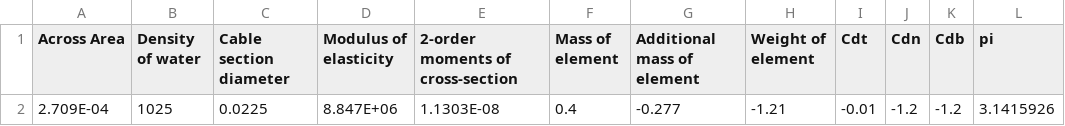
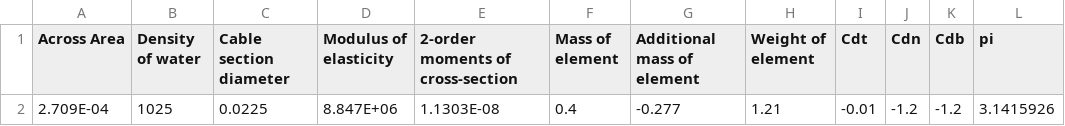
Before and after one commit to Lin912/Citrine5, a CSV file: Citrine5/csv/Parameters.csv, drawn as a sheet; only a part is shown; the diff names each change by its address in the sheet, - before the commit and + after, or states it on an @@ line.

Commit message:
modified:   Citrine5/Cpp/main.cpp 	modified:   Citrine5/Data/Ynew.txt 	modified:   Citrine5/Data/deltaY.txt 	modified:   Citrine5/Data/fx.txt 	modified:   Citrine5/Data/loadjac.txt 	modified:   Citrine5/csv/Parameters.csv 	renamed:    Citrine5/exe/Citrine5.exe -> Citrine5/csv/output.csv

```diff
--- a/Citrine5/csv/Parameters.csv
+++ b/Citrine5/csv/Parameters.csv
-H2 (Weight of element): -1.21
+H2 (Weight of element): 1.21
```
Also changed, not shown: 6 other files.
